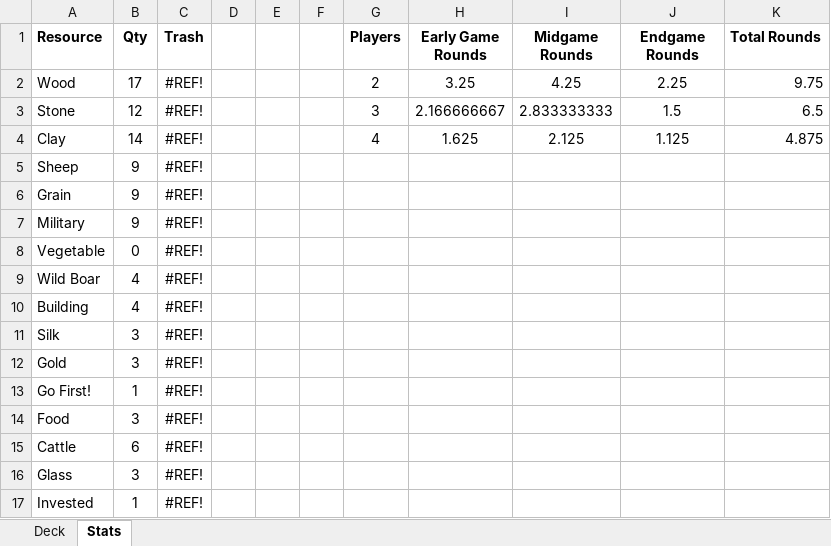
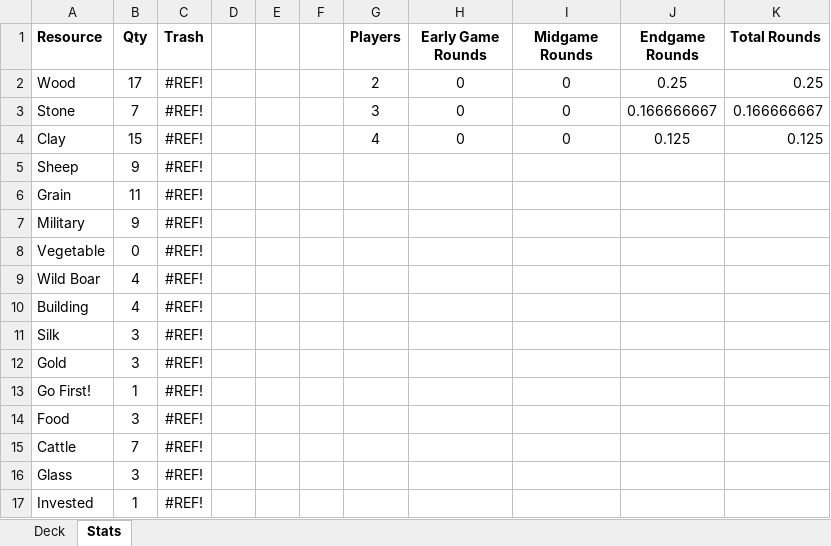
Before and after one commit to andymeneely/victory-point-salad, an Excel workbook: data/deck.xlsx, sheet Stats, drawn as a sheet; values as stored, in another font and other column widths than the file's, no borders; the diff names each change by its address in the sheet, - before the commit and + after, or states it on an @@ line.

Commit message:
Lots of game balancing, VP inflation

```diff
--- a/data/deck.xlsx (sheet Stats)
+++ b/data/deck.xlsx (sheet Stats)
-H2 (Early Game Rounds): 3.25
+H2 (Early Game Rounds): 0
-I2 (Midgame Rounds): 4.25
+I2 (Midgame Rounds): 0
-J2 (Endgame Rounds): 2.25
+J2 (Endgame Rounds): 0.25
-K2 (Total Rounds): 9.75
+K2 (Total Rounds): 0.25
-B3 (Qty): 12
+B3 (Qty): 7
-H3 (Early Game Rounds): 2.166666667
+H3 (Early Game Rounds): 0
-I3 (Midgame Rounds): 2.833333333
+I3 (Midgame Rounds): 0
-J3 (Endgame Rounds): 1.5
+J3 (Endgame Rounds): 0.166666667
-K3 (Total Rounds): 6.5
+K3 (Total Rounds): 0.166666667
-B4 (Qty): 14
+B4 (Qty): 15
-H4 (Early Game Rounds): 1.625
+H4 (Early Game Rounds): 0
-I4 (Midgame Rounds): 2.125
+I4 (Midgame Rounds): 0
-J4 (Endgame Rounds): 1.125
+J4 (Endgame Rounds): 0.125
-K4 (Total Rounds): 4.875
+K4 (Total Rounds): 0.125
-B6 (Qty): 9
+B6 (Qty): 11
-B15 (Qty): 6
+B15 (Qty): 7
```
Also changed, not shown: sheet Deck, 3 other files.
